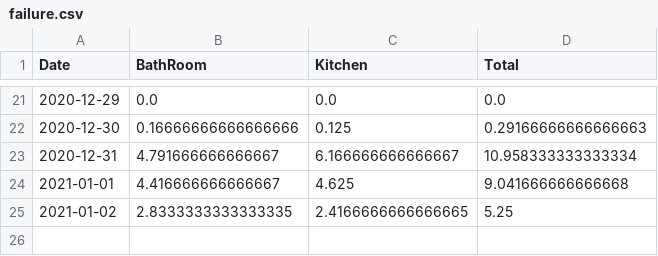
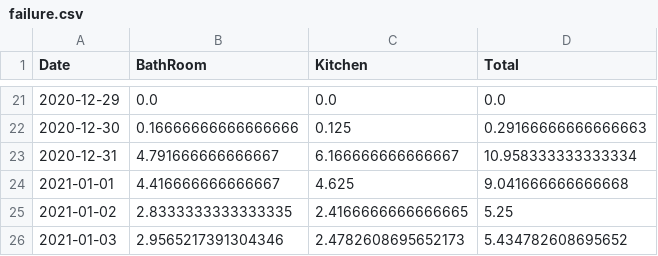
Before and after one commit to castorfou/squeezebox_wlanpoke_plot, a CSV file: dataset/failure.csv, drawn as a sheet; only a part is shown, gaps mark what is left out; the diff names each change by its address in the sheet, - before the commit and + after, or states it on an @@ line.

```diff
--- a/dataset/failure.csv
+++ b/dataset/failure.csv
+row 26: 2021-01-03 | 2.9565217391304346 | 2.4782608695652173 | 5.434782608695652
```
Also changed, not shown: dataset/squeezebox.csv, 6 other files.
